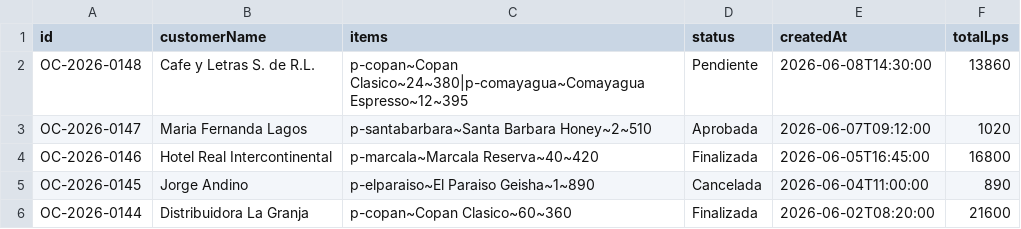
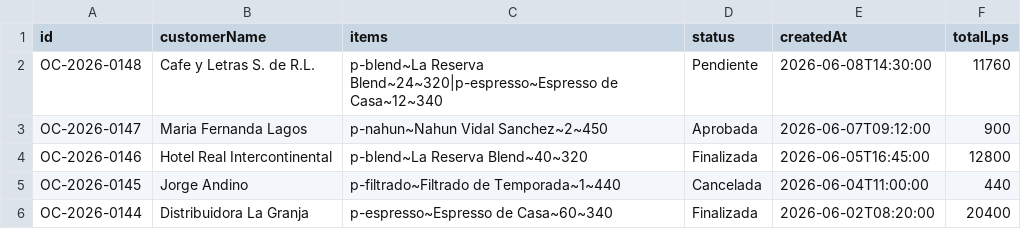
Before and after one commit to Xafo/La-Reserva-Cafe, a CSV file: frontend/public/data/orders.csv, drawn as a sheet.

```diff
--- a/frontend/public/data/orders.csv
+++ b/frontend/public/data/orders.csv
@@ -1,6 +1,6 @@
 id,customerName,items,status,createdAt,totalLps
-OC-2026-0148,Cafe y Letras S. de R.L.,p-copan~Copan Clasico~24~380|p-comayagua~Comayagua Espresso~12~395,Pendiente,2026-06-08T14:30:00,13860
-OC-2026-0147,Maria Fernanda Lagos,p-santabarbara~Santa Barbara Honey~2~510,Aprobada,2026-06-07T09:12:00,1020
-OC-2026-0146,Hotel Real Intercontinental,p-marcala~Marcala Reserva~40~420,Finalizada,2026-06-05T16:45:00,16800
-OC-2026-0145,Jorge Andino,p-elparaiso~El Paraiso Geisha~1~890,Cancelada,2026-06-04T11:00:00,890
-OC-2026-0144,Distribuidora La Granja,p-copan~Copan Clasico~60~360,Finalizada,2026-06-02T08:20:00,21600
+OC-2026-0148,Cafe y Letras S. de R.L.,p-blend~La Reserva Blend~24~320|p-espresso~Espresso de Casa~12~340,Pendiente,2026-06-08T14:30:00,11760
+OC-2026-0147,Maria Fernanda Lagos,p-nahun~Nahun Vidal Sanchez~2~450,Aprobada,2026-06-07T09:12:00,900
+OC-2026-0146,Hotel Real Intercontinental,p-blend~La Reserva Blend~40~320,Finalizada,2026-06-05T16:45:00,12800
+OC-2026-0145,Jorge Andino,p-filtrado~Filtrado de Temporada~1~440,Cancelada,2026-06-04T11:00:00,440
+OC-2026-0144,Distribuidora La Granja,p-espresso~Espresso de Casa~60~340,Finalizada,2026-06-02T08:20:00,20400
```
Also changed, not shown: frontend/public/data/accounts.csv, frontend/public/data/customers.csv, 27 other files.
